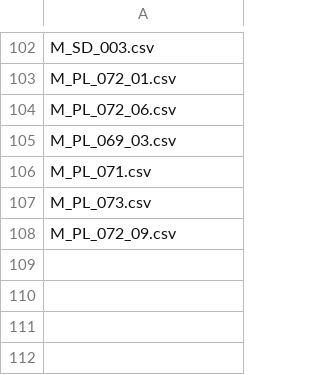
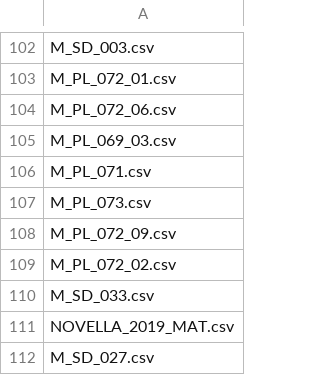
Before and after one commit to jgalgarra/bipartgraph, a CSV file: conf/datossafefiles.csv, drawn as a sheet; only a part is shown, gaps mark what is left out.

```diff
--- a/conf/datossafefiles.csv
+++ b/conf/datossafefiles.csv
@@ -108 +108,5 @@
 "M_PL_072_09.csv"
+"M_PL_072_02.csv"
+"M_SD_033.csv"
+"NOVELLA_2019_MAT.csv"
+"M_SD_027.csv"
```
Also changed, not shown: conf/labelcolors.csv, 12 other files.
